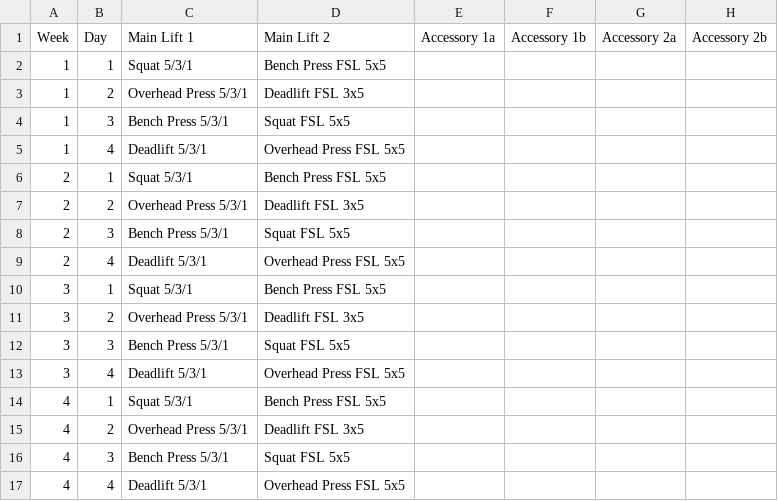
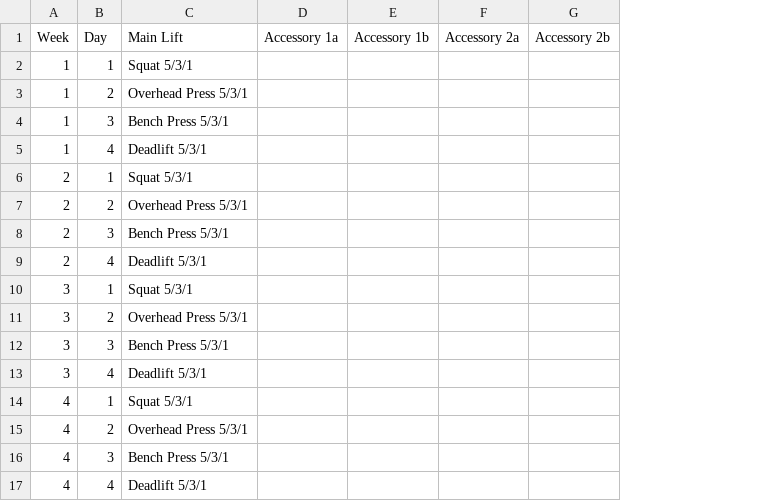
Before and after one commit to danmunz/531-maker, a CSV file: structure.csv, drawn as a sheet; the diff names each change by its address in the sheet, - before the commit and + after, or states it on an @@ line.

```diff
--- a/structure.csv
+++ b/structure.csv
-column D (Main Lift 2), rows 2-17: Bench Press FSL 5x5 | Deadlift FSL 3x5 | Squat FSL 5x5 | Overhead Press FSL 5x5 | Bench Press FSL 5x5 | Deadlift FSL 3x5 | Squat FSL 5x5 | Overhead Press FSL 5x5 | Bench Press FSL 5x5 | Deadlift FSL 3x5 | Squat FSL 5x5 | Overhead Press FSL 5x5 | Bench Press FSL 5x5 | Deadlift FSL 3x5 | Squat FSL 5x5 | Overhead Press FSL 5x5
-C1: Main Lift 1
+C1: Main Lift
```
Also changed, not shown: 7 other files.
